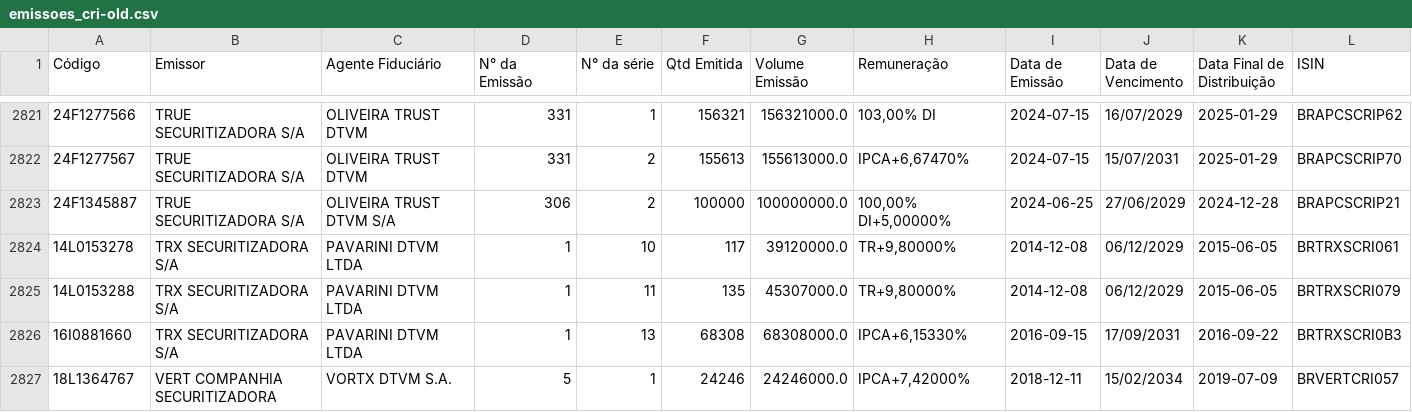
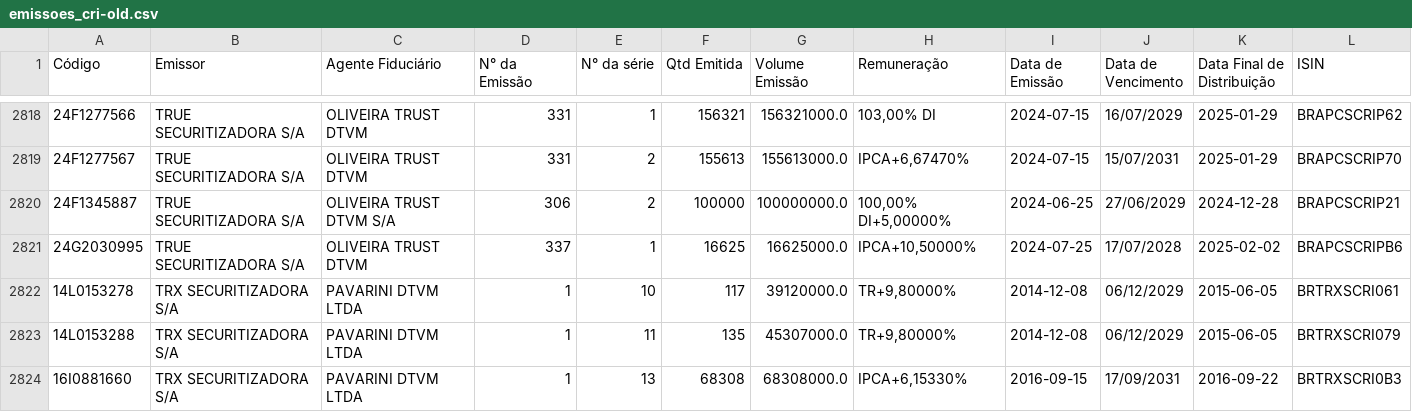
Before and after one commit to moderfla/scraper_cri_cetip, a CSV file: emissoes_cri-old.csv, drawn as a sheet; only a part is shown, gaps mark what is left out; the shorter side is filled out with more unchanged rows; the diff covers the shown part only; the diff names each change by its address in the sheet, - before the commit and + after, or states it on an @@ line.

```diff
--- a/emissoes_cri-old.csv
+++ b/emissoes_cri-old.csv
+row 2821: 24G2030995 | TRUE SECURITIZADORA S/A | OLIVEIRA TRUST DTVM | 337 | 1 | 16625 | 16625000.0 | IPCA+10,50000% | 2024-07-25 | 17/07/2028 | 2025-02-02 | BRAPCSCRIPB6
```
Also changed, not shown: 3 added rows and 4 removed rows elsewhere in this file, 1 other file.
